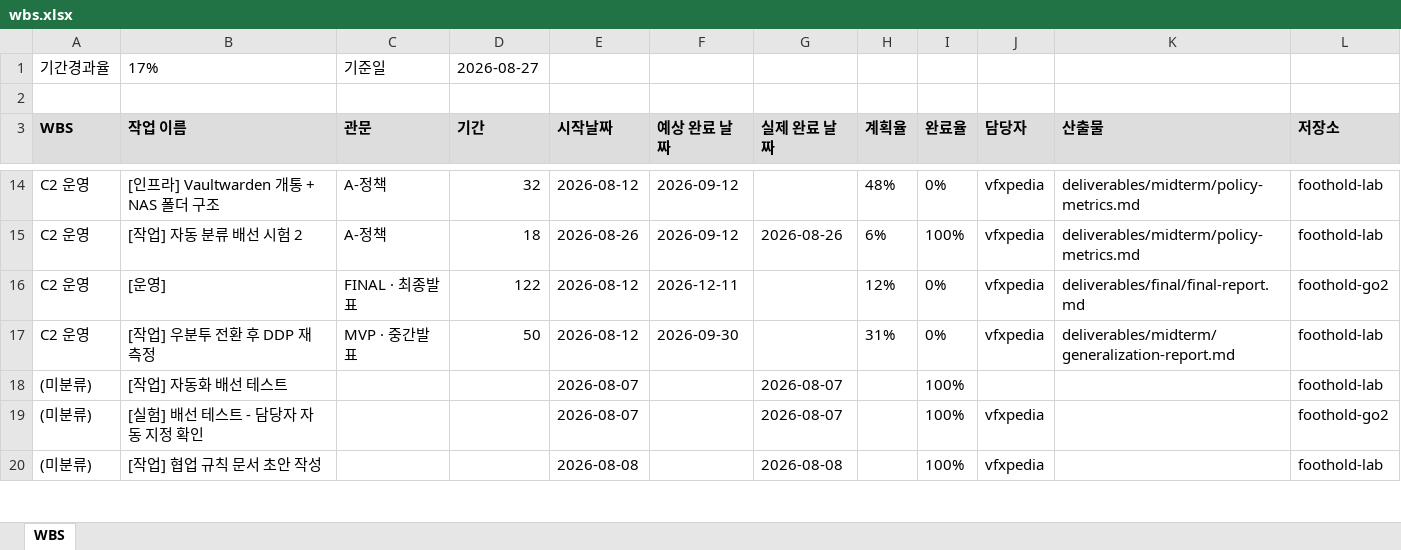
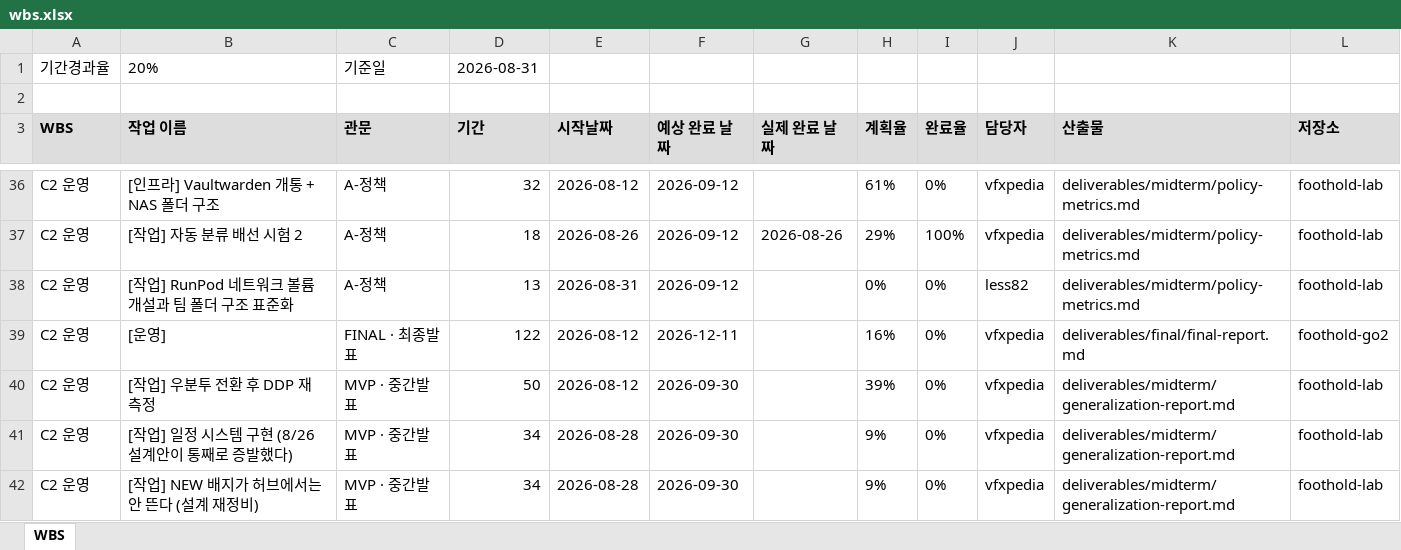
Before and after one commit to foothold-project/foothold-lab, an Excel workbook: deliverables/plan/wbs.xlsx, sheet WBS, drawn as a sheet; only a part is shown, gaps mark what is left out; the shorter side is filled out with more unchanged rows; values as stored, in another font and other column widths than the file's, no borders; addresses are those after the commit; the diff covers the shown part only; the diff names each change by its address in the sheet, - before the commit and + after, or states it on an @@ line.

```diff
--- a/deliverables/plan/wbs.xlsx (sheet WBS)
+++ b/deliverables/plan/wbs.xlsx (sheet WBS)
-B1 (작업 이름): 17%
+B1 (작업 이름): 20%
-D1 (기간): 2026-08-27
+D1 (기간): 2026-08-31
-H36 (계획율): 48%
+H36 (계획율): 61%
-H37 (계획율): 6%
+H37 (계획율): 29%
+row 38: C2 운영 | [작업] RunPod 네트워크 볼륨 개설과 팀 폴더 구조 표준화 | A-정책 | 13 | 2026-08-31 | 2026-09-12 |  | 0% | 0% | less82 | deliverables/midterm/policy-metrics.md | foothold-lab
-H39 (계획율): 12%
+H39 (계획율): 16%
-H40 (계획율): 31%
+H40 (계획율): 39%
+row 41: C2 운영 | [작업] 일정 시스템 구현 (8/26 설계안이 통째로 증발했다) | MVP · 중간발표 | 34 | 2026-08-28 | 2026-09-30 |  | 9% | 0% | vfxpedia | deliverables/midterm/generalization-report.md | foothold-lab
+row 42: C2 운영 | [작업] NEW 배지가 허브에서는 안 뜬다 (설계 재정비) | MVP · 중간발표 | 34 | 2026-08-28 | 2026-09-30 |  | 9% | 0% | vfxpedia | deliverables/midterm/generalization-report.md | foothold-lab
```
Also changed, not shown: 32 added rows and 21 edited cells elsewhere in this sheet.
